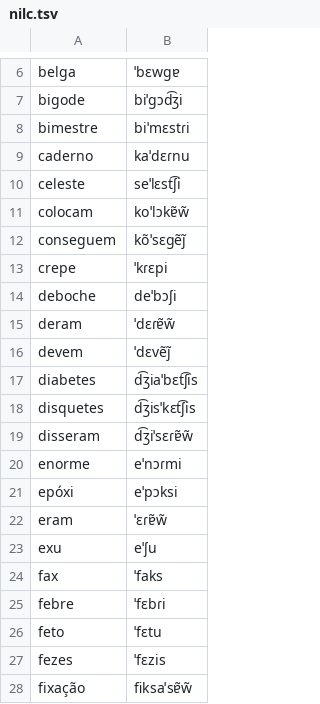
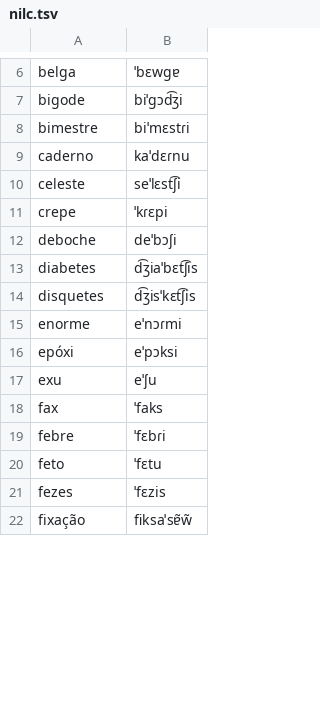
Before and after one commit to loom-ai-org/tugaphone.cpp, a TSV file: data/o2i-lexicons/pt-BR/nilc.tsv, drawn as a sheet; only a part is shown, gaps mark what is left out; the diff covers the shown part only; the diff names each change by its address in the sheet, - before the commit and + after, or states it on an @@ line.

```diff
--- a/data/o2i-lexicons/pt-BR/nilc.tsv
+++ b/data/o2i-lexicons/pt-BR/nilc.tsv
-row 11: colocam | koˈlɔkɐ̃w̃
-row 12: conseguem | kõˈsɛɡẽj̃
-row 15: deram | ˈdɛɾɐ̃w̃
-row 16: devem | ˈdɛvẽj̃
-row 19: disseram | d͡ʒiˈsɛɾɐ̃w̃
-row 22: eram | ˈɛɾɐ̃w̃
```
Also changed, not shown: 18 removed rows and 8 edited cells elsewhere in this file, 38 other files.
